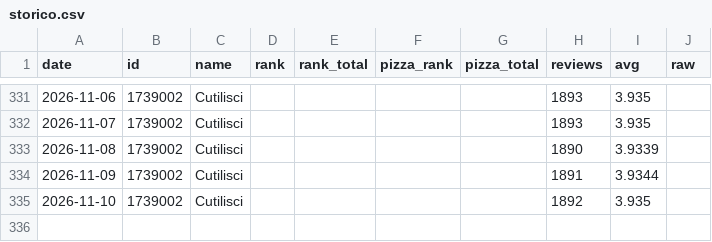
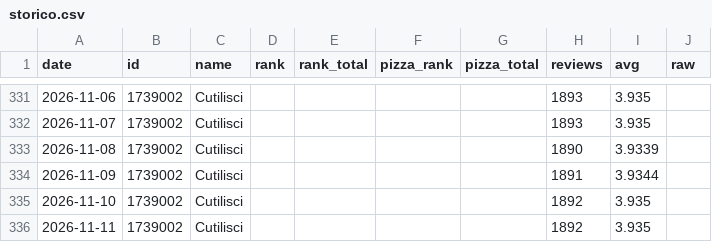
Before and after one commit to momit04/Cutilisci, a CSV file: storico.csv, drawn as a sheet; only a part is shown, gaps mark what is left out.

```diff
--- a/storico.csv
+++ b/storico.csv
@@ -335 +335,2 @@ date,id,name,rank,rank_total,pizza_rank,pizza_total,reviews,avg,raw
 2026-11-10,1739002,Cutilisci,,,,,1892,3.935,
+2026-11-11,1739002,Cutilisci,,,,,1892,3.935,
```
Also changed, not shown: 2 other files.
